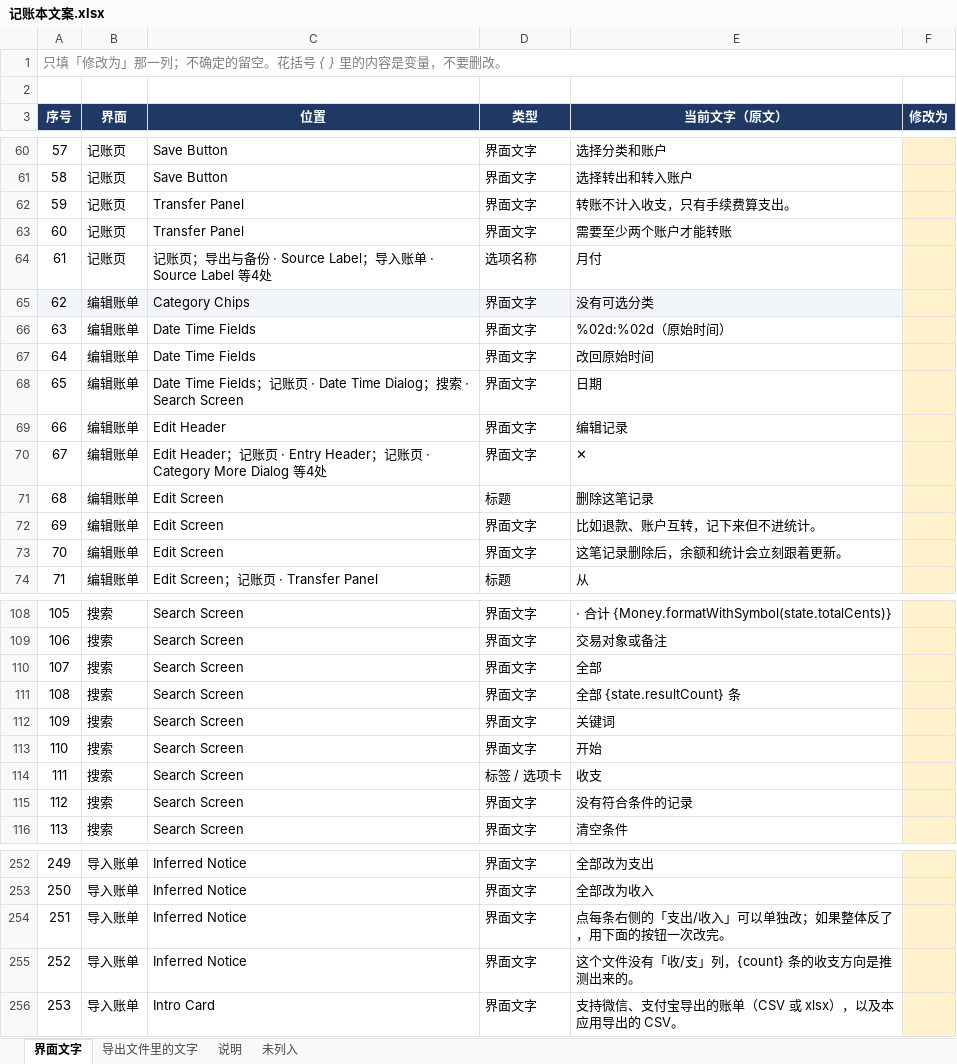
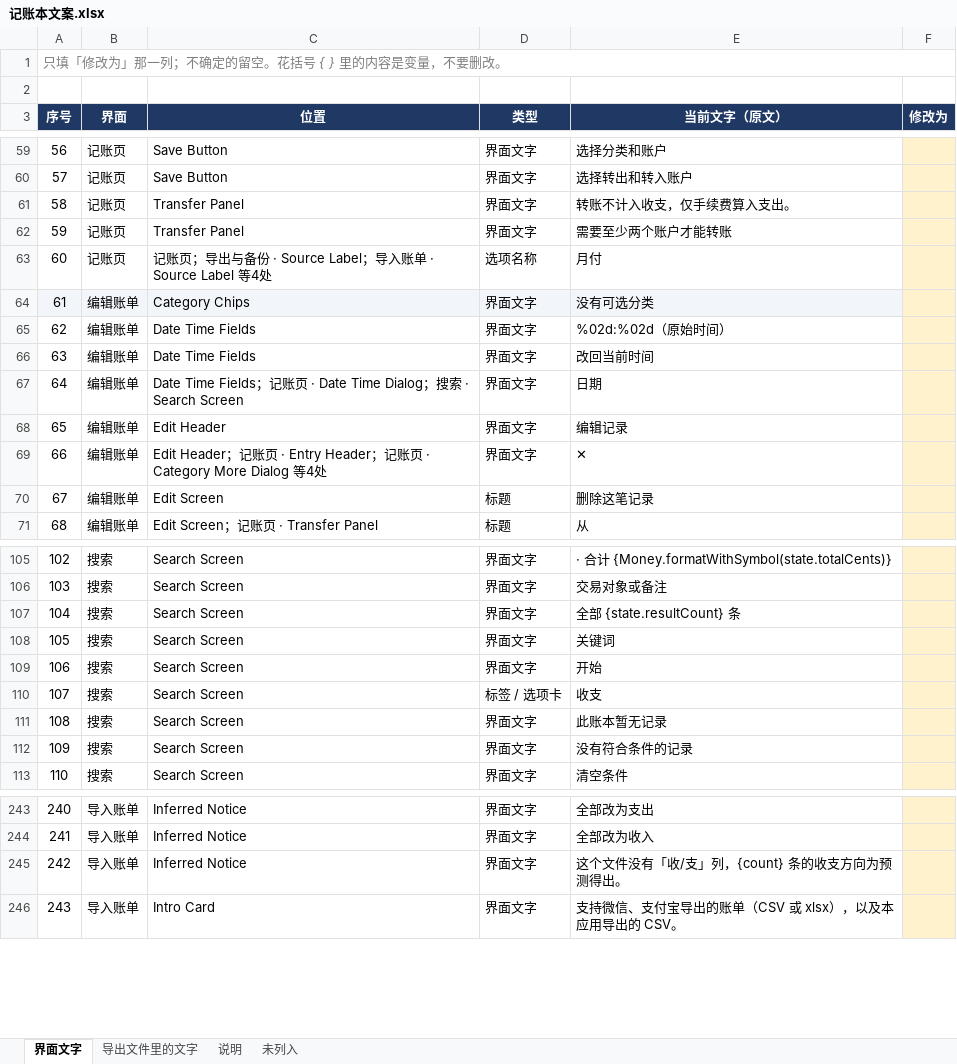
Before and after one commit to LZ-lizi/easy-pocketledger, an Excel workbook: tools/记账本文案.xlsx, sheet 界面文字, drawn as a sheet; only a part is shown, gaps mark what is left out; values as stored, in another font and other column widths than the file's, no borders; removed rows and columns are numbered as before the commit, all else as after; the diff covers the shown part only; the diff names each change by its address in the sheet, - before the commit and + after, or states it on an @@ line.

```diff
--- a/tools/记账本文案.xlsx (sheet 界面文字)
+++ b/tools/记账本文案.xlsx (sheet 界面文字)
@@ column A (序号) renumbered from row 6 down @@
-E61 (当前文字（原文）): 转账不计入收支，只有手续费算支出。
+E61 (当前文字（原文）): 转账不计入收支，仅手续费算入支出。
-E66 (当前文字（原文）): 改回原始时间
+E66 (当前文字（原文）): 改回当前时间
-row 72: 69 | 编辑账单 | Edit Screen | 界面文字 | 比如退款、账户互转，记下来但不进统计。
-row 73: 70 | 编辑账单 | Edit Screen | 界面文字 | 这笔记录删除后，余额和统计会立刻跟着更新。
-row 110: 107 | 搜索 | Search Screen | 界面文字 | 全部
+row 111: 108 | 搜索 | Search Screen | 界面文字 | 此账本暂无记录
-row 254: 251 | 导入账单 | Inferred Notice | 界面文字 | 点每条右侧的「支出/收入」可以单独改；如果整体反了，用下面的按钮一次改完。
-E245 (当前文字（原文）): 这个文件没有「收/支」列，{count} 条的收支方向是推测出来的。
+E245 (当前文字（原文）): 这个文件没有「收/支」列，{count} 条的收支方向为预测得出。
```
Also changed, not shown: 3 added rows, 12 removed rows, 32 edited cells and cell formats elsewhere in this sheet, sheet 说明, 35 other files.
